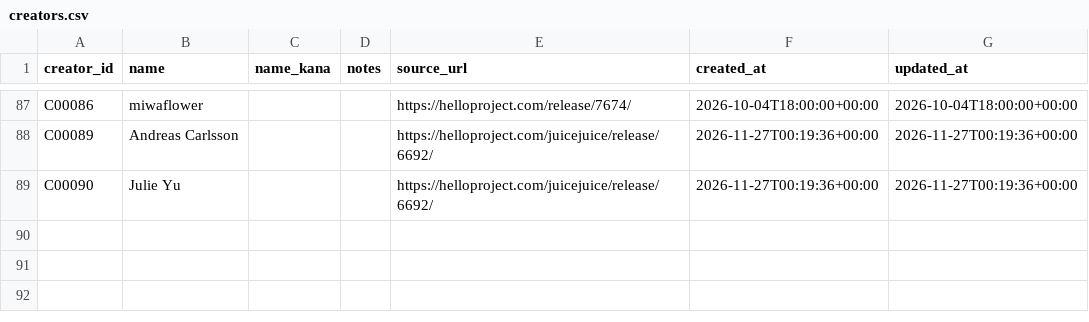
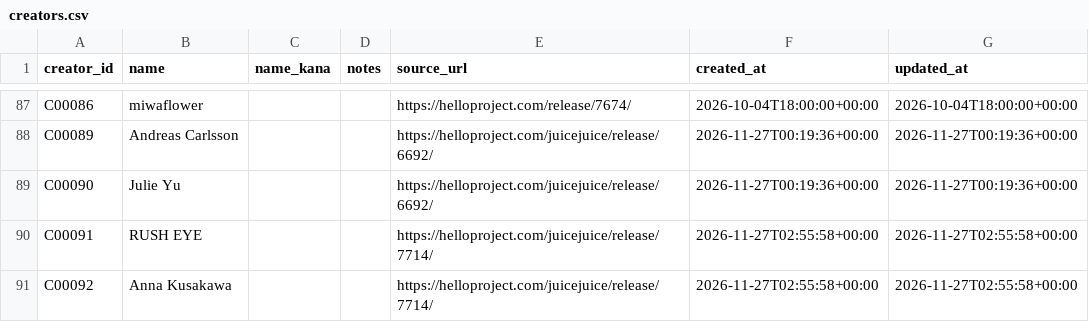
Before and after one commit to YutoSuga/helloproject-song-data, a CSV file: data/creators.csv, drawn as a sheet; only a part is shown, gaps mark what is left out.

```diff
--- a/data/creators.csv
+++ b/data/creators.csv
@@ -89 +89,3 @@ C00089,Andreas Carlsson,,,https://helloproject.com/juicejuice/release/6692/,2026
 C00090,Julie Yu,,,https://helloproject.com/juicejuice/release/6692/,2026-11-27T00:19:36+00:00,2026-11-27T00:19:36+00:00
+C00091,RUSH EYE,,,https://helloproject.com/juicejuice/release/7714/,2026-11-27T02:55:58+00:00,2026-11-27T02:55:58+00:00
+C00092,Anna Kusakawa,,,https://helloproject.com/juicejuice/release/7714/,2026-11-27T02:55:58+00:00,2026-11-27T02:55:58+00:00
```
Also changed, not shown: data/release_tracks.csv, data/releases.csv, 12 other files.
